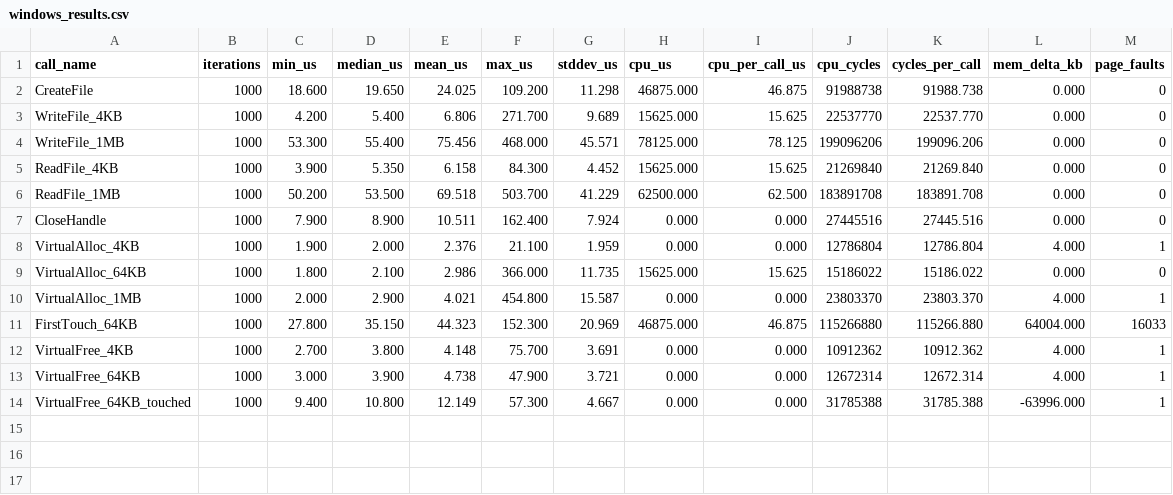
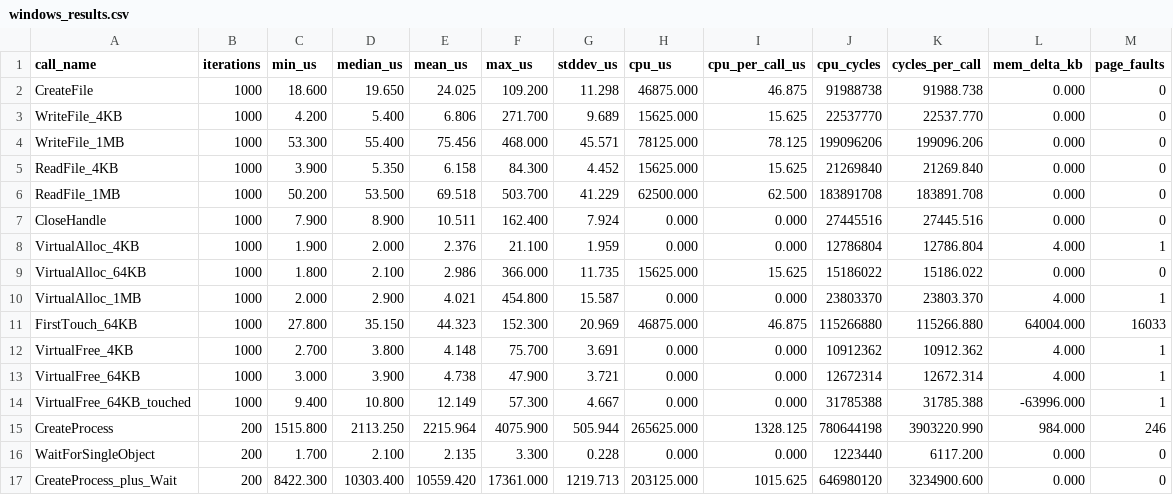
Before and after one commit to m-noumanfazil/OS_Kalman_Filter_Project, a CSV file: results/Windows/windows_results.csv, drawn as a sheet; the diff names each change by its address in the sheet, - before the commit and + after, or states it on an @@ line.

Commit message:
Add Process for Windows

```diff
--- a/results/Windows/windows_results.csv
+++ b/results/Windows/windows_results.csv
+row 15: CreateProcess | 200 | 1515.800 | 2113.250 | 2215.964 | 4075.900 | 505.944 | 265625.000 | 1328.125 | 780644198 | 3903220.990 | 984.000 | 246
+row 16: WaitForSingleObject | 200 | 1.700 | 2.100 | 2.135 | 3.300 | 0.228 | 0.000 | 0.000 | 1223440 | 6117.200 | 0.000 | 0
+row 17: CreateProcess_plus_Wait | 200 | 8422.300 | 10303.400 | 10559.420 | 17361.000 | 1219.713 | 203125.000 | 1015.625 | 646980120 | 3234900.600 | 0.000 | 0
```
Also changed, not shown: 3 other files.
